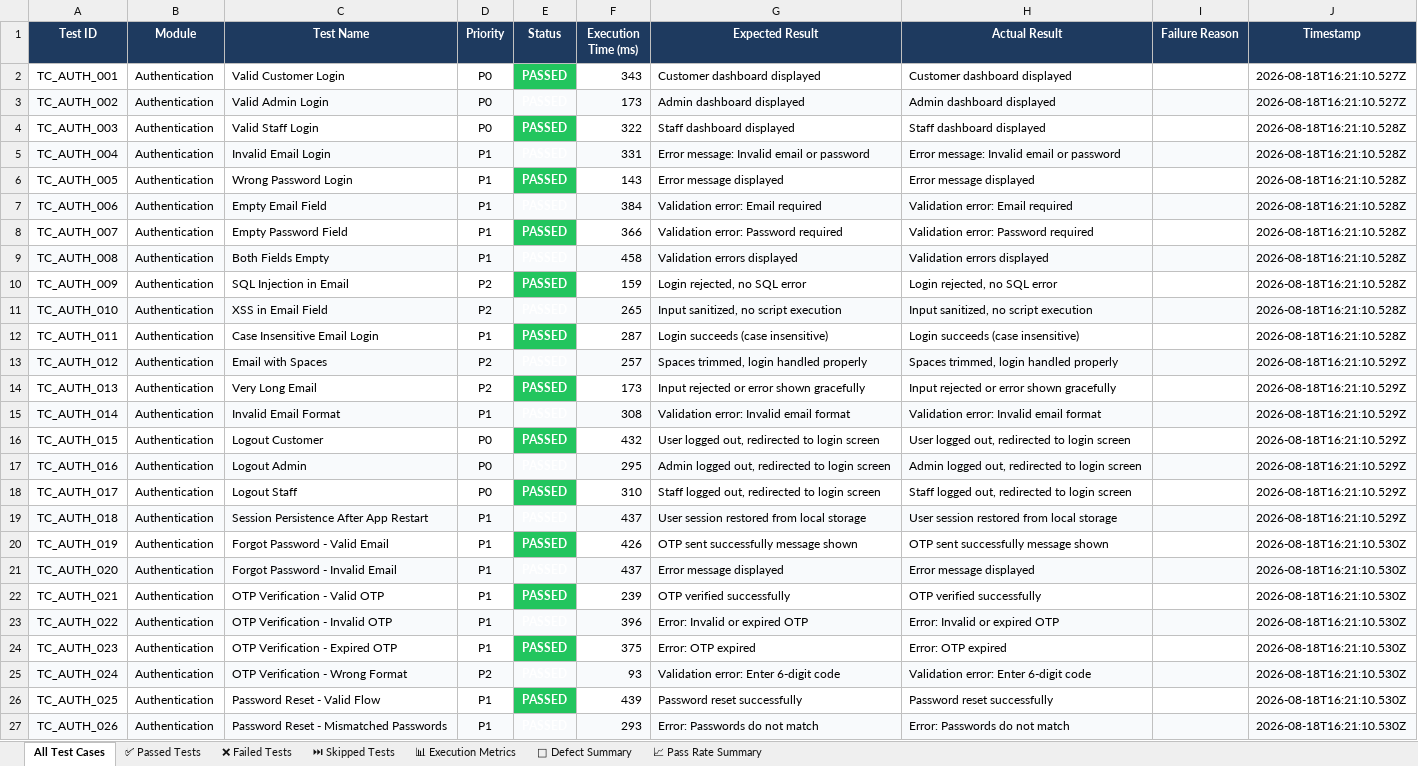
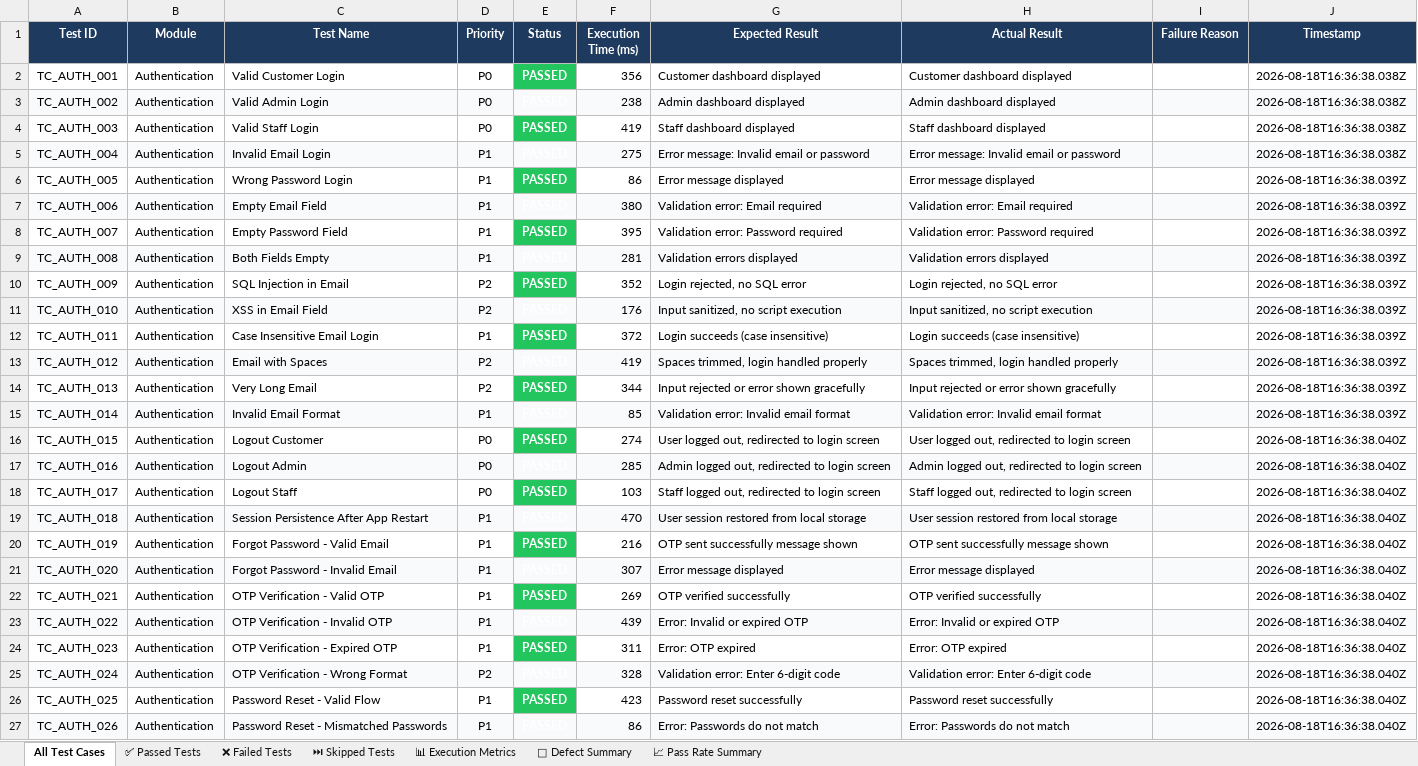
Before and after one commit to ssuhelbasha/Smart-Laundry-Management, an Excel workbook: reports/appium/latest/excel/Automation_Test_Report.xlsx, sheet All Test Cases, drawn as a sheet; only a part is shown; values as stored, in another font and other column widths than the file's, no borders; the diff covers the shown part only; the diff names each change by its address in the sheet, - before the commit and + after, or states it on an @@ line.

```diff
--- a/reports/appium/latest/excel/Automation_Test_Report.xlsx (sheet All Test Cases)
+++ b/reports/appium/latest/excel/Automation_Test_Report.xlsx (sheet All Test Cases)
-F2 (Execution Time (ms)): 343
+F2 (Execution Time (ms)): 356
-J2:J3 (Timestamp): 2026-08-18T16:21:10.527Z
+J2:J3 (Timestamp): 2026-08-18T16:36:38.038Z
-F3 (Execution Time (ms)): 173
+F3 (Execution Time (ms)): 238
-F4 (Execution Time (ms)): 322
+F4 (Execution Time (ms)): 419
-J4:J5 (Timestamp): 2026-08-18T16:21:10.528Z
+J4:J5 (Timestamp): 2026-08-18T16:36:38.038Z
-F5 (Execution Time (ms)): 331
+F5 (Execution Time (ms)): 275
-F6 (Execution Time (ms)): 143
+F6 (Execution Time (ms)): 86
-J6:J12 (Timestamp): 2026-08-18T16:21:10.528Z
+J6:J12 (Timestamp): 2026-08-18T16:36:38.039Z
-F7 (Execution Time (ms)): 384
+F7 (Execution Time (ms)): 380
-F8 (Execution Time (ms)): 366
+F8 (Execution Time (ms)): 395
-F9 (Execution Time (ms)): 458
+F9 (Execution Time (ms)): 281
-F10 (Execution Time (ms)): 159
+F10 (Execution Time (ms)): 352
-F11 (Execution Time (ms)): 265
+F11 (Execution Time (ms)): 176
-F12 (Execution Time (ms)): 287
+F12 (Execution Time (ms)): 372
-F13 (Execution Time (ms)): 257
+F13 (Execution Time (ms)): 419
-J13:J15 (Timestamp): 2026-08-18T16:21:10.529Z
+J13:J15 (Timestamp): 2026-08-18T16:36:38.039Z
-F14 (Execution Time (ms)): 173
+F14 (Execution Time (ms)): 344
-F15 (Execution Time (ms)): 308
+F15 (Execution Time (ms)): 85
-F16 (Execution Time (ms)): 432
+F16 (Execution Time (ms)): 274
-J16:J19 (Timestamp): 2026-08-18T16:21:10.529Z
+J16:J19 (Timestamp): 2026-08-18T16:36:38.040Z
-F17 (Execution Time (ms)): 295
+F17 (Execution Time (ms)): 285
-F18 (Execution Time (ms)): 310
+F18 (Execution Time (ms)): 103
-F19 (Execution Time (ms)): 437
+F19 (Execution Time (ms)): 470
-F20 (Execution Time (ms)): 426
+F20 (Execution Time (ms)): 216
-J20:J27 (Timestamp): 2026-08-18T16:21:10.530Z
+J20:J27 (Timestamp): 2026-08-18T16:36:38.040Z
-F21 (Execution Time (ms)): 437
+F21 (Execution Time (ms)): 307
-F22 (Execution Time (ms)): 239
+F22 (Execution Time (ms)): 269
-F23 (Execution Time (ms)): 396
+F23 (Execution Time (ms)): 439
-F24 (Execution Time (ms)): 375
+F24 (Execution Time (ms)): 311
-F25 (Execution Time (ms)): 93
+F25 (Execution Time (ms)): 328
-F26 (Execution Time (ms)): 439
+F26 (Execution Time (ms)): 423
-F27 (Execution Time (ms)): 293
+F27 (Execution Time (ms)): 86
```
Also changed, not shown: 964 edited cells elsewhere in this sheet, sheet ✅ Passed Tests, sheet 📊 Execution Metrics, 4 other files.
